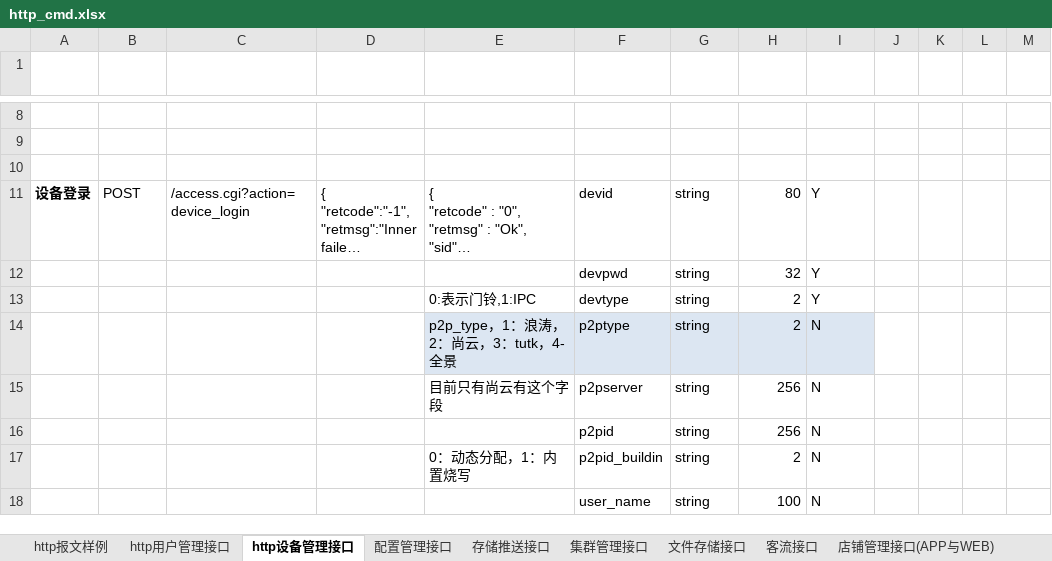
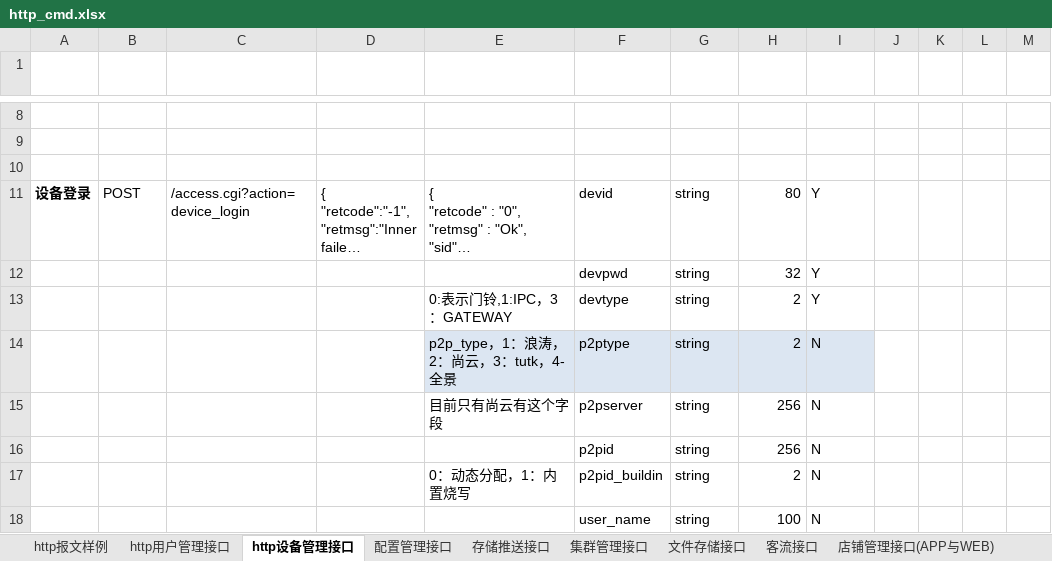
Before and after one commit to GSIL-Monitor/aicode, an Excel workbook: script/http_cmd.xlsx, sheet http设备管理接口, drawn as a sheet; only a part is shown, gaps mark what is left out; long unchanged cells end in …; values as stored, in another font and other column widths than the file's, no borders; table styles not drawn; the diff names each change by its address in the sheet, - before the commit and + after, or states it on an @@ line.

```diff
--- a/script/http_cmd.xlsx (sheet http设备管理接口)
+++ b/script/http_cmd.xlsx (sheet http设备管理接口)
-E13 (返回报文（成功）): 0:表示门铃,1:IPC
+E13 (返回报文（成功）): 0:表示门铃,1:IPC，3：GATEWAY
```
Also changed, not shown: sheet http用户管理接口, sheet 店铺管理接口(APP与WEB), sheet 错误代码, sheet 店铺管理接口(设备), 29 other files.
